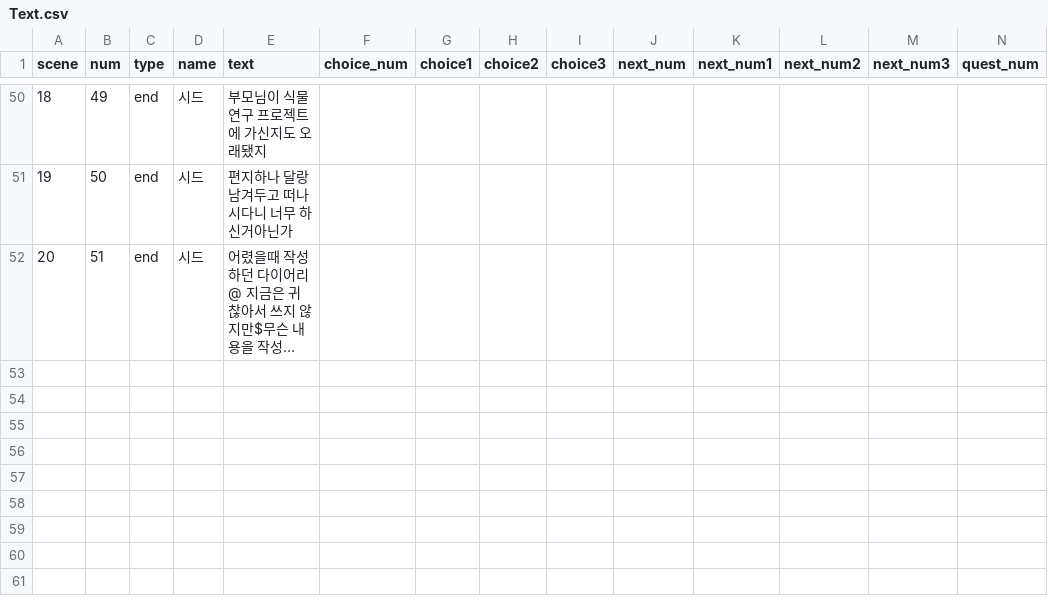
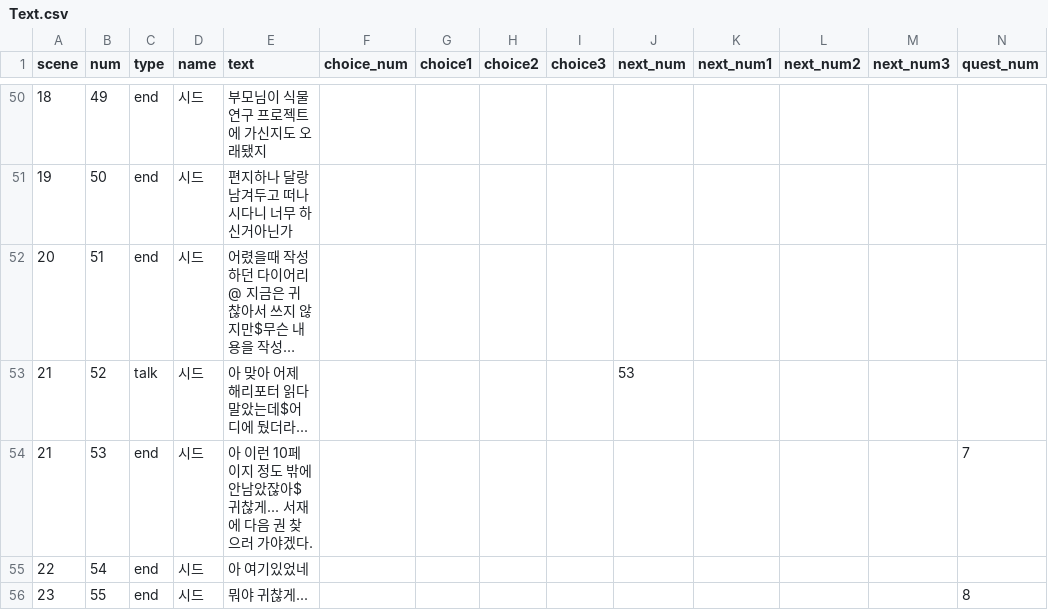
Before and after one commit to Project-Seed/Seed, a CSV file: Unity_File/Assets/Resources/Text.csv, drawn as a sheet; only a part is shown, gaps mark what is left out; long unchanged cells end in …; the diff names each change by its address in the sheet, - before the commit and + after, or states it on an @@ line.

```diff
--- a/Unity_File/Assets/Resources/Text.csv
+++ b/Unity_File/Assets/Resources/Text.csv
+row 53: 21 | 52 | talk | 시드 | 아 맞아 어제 해리포터 읽다 말았는데$어디에 뒀더라... |  |  |  |  | 53
+row 54: 21 | 53 | end | 시드 | 아 이런 10페이지 정도 밖에 안남았잖아$귀찮게... 서재에 다음 권 찾으러 가야겠다. |  |  |  |  |  |  |  |  | 7
+row 55: 22 | 54 | end | 시드 | 아 여기있었네
+row 56: 23 | 55 | end | 시드 | 뭐야 귀찮게... |  |  |  |  |  |  |  |  | 8
```
Also changed, not shown: Unity_File/Assets/Resources/Quest_Table.csv, 11 other files.
